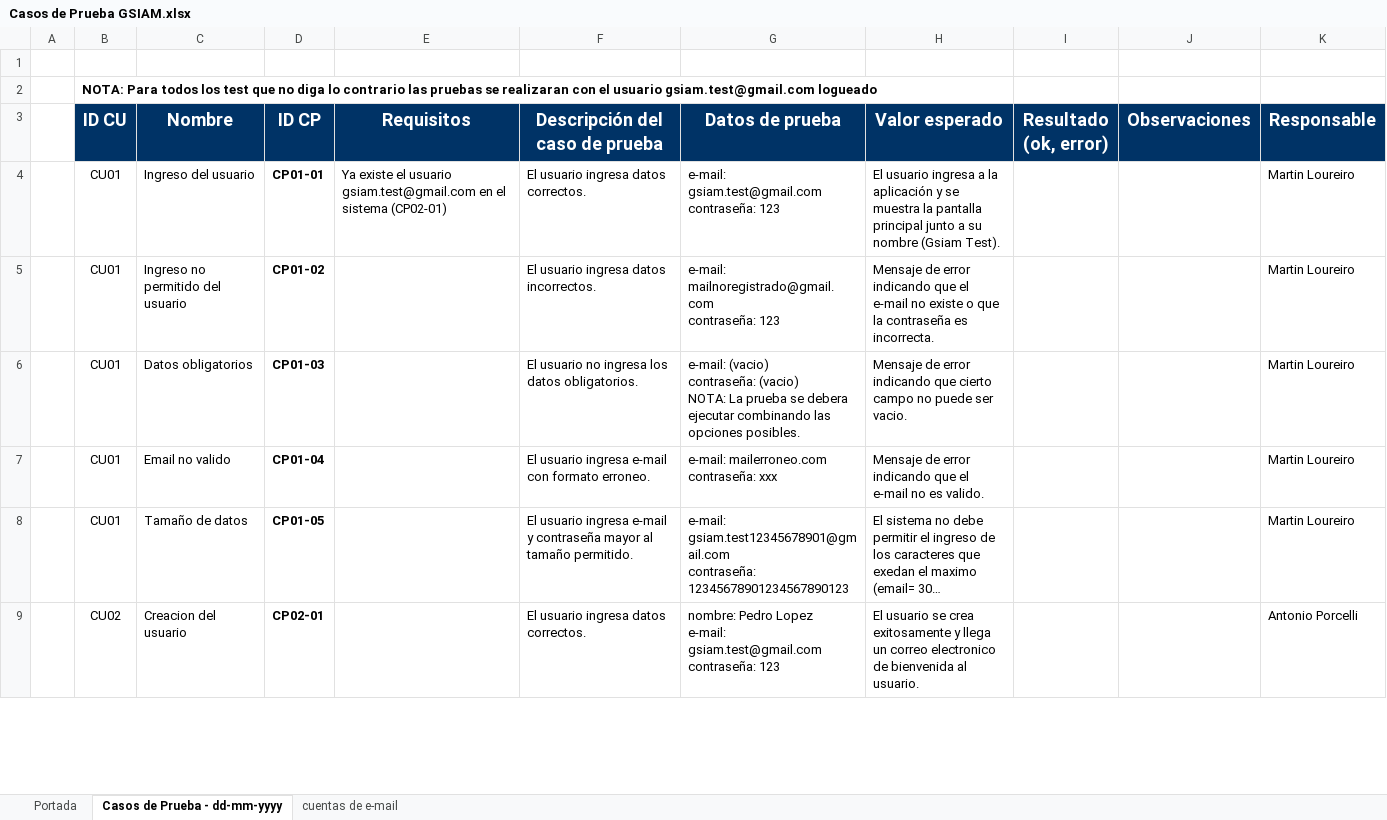
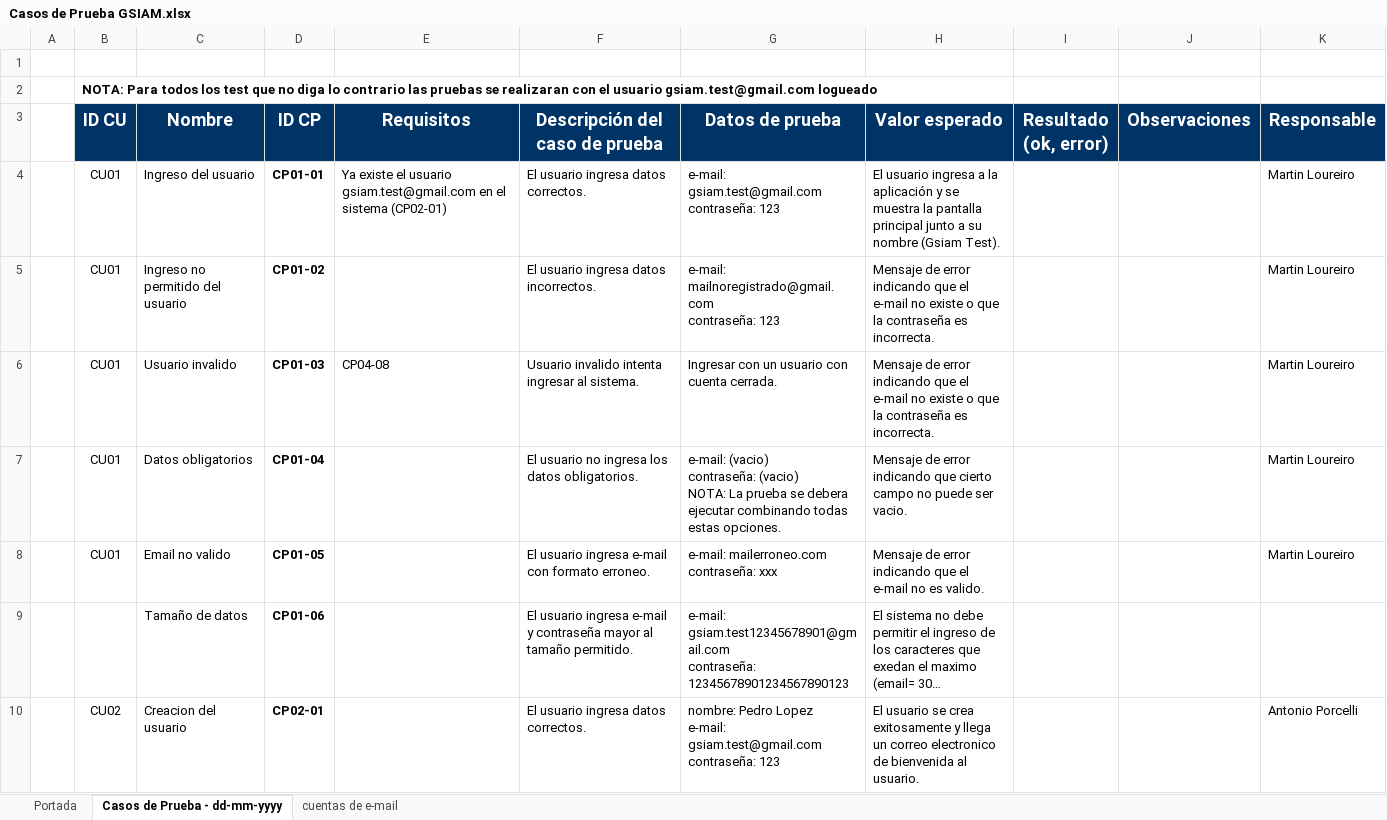
Before and after one commit to ceduardo2901/geolocalizacion-uas, an Excel workbook: doc/Casos de Prueba GSIAM.xlsx, sheet Casos de Prueba - dd-mm-yyyy, drawn as a sheet; only a part is shown; long unchanged cells end in …; values as stored, in another font and other column widths than the file's, no borders; addresses are those after the commit; the diff covers the shown part only; the diff names each change by its address in the sheet, - before the commit and + after, or states it on an @@ line.

```diff
--- a/doc/Casos de Prueba GSIAM.xlsx (sheet Casos de Prueba - dd-mm-yyyy)
+++ b/doc/Casos de Prueba GSIAM.xlsx (sheet Casos de Prueba - dd-mm-yyyy)
+row 6:  | CU01 | Usuario invalido | CP01-03 | CP04-08 | Usuario invalido intenta ingresar al sistema. | Ingresar con un usuario con cuenta cerrada. | Mensaje de error indicando que el e-mail no existe o que la contraseña es incorrecta. |  |  | Martin Loureiro
-D7 (ID CP): CP01-03
+D7 (ID CP): CP01-04
-G7 (Datos de prueba): …ejecutar combinando las opciones posibles.
+G7 (Datos de prueba): …ejecutar combinando todas estas opciones.
-D8 (ID CP): CP01-04
+D8 (ID CP): CP01-05
-B9 (ID CU): CU01
+B9 (ID CU): (empty)
-D9 (ID CP): CP01-05
+D9 (ID CP): CP01-06
-K9 (Responsable): Martin Loureiro
+K9 (Responsable): (empty)
```
Also changed, not shown: 22 added rows, 8 removed rows and 18 edited cells elsewhere in this sheet.
